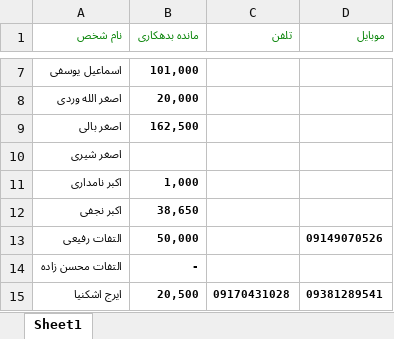
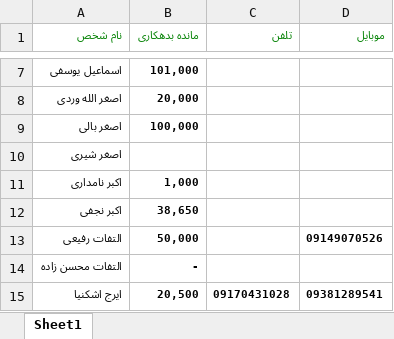
Before and after one commit to ghaemaghaey/bedehkaran, an Excel workbook: bedehkara.xlsx, sheet Sheet1, drawn as a sheet; only a part is shown, gaps mark what is left out; values as stored, in another font and other column widths than the file's, no borders; the diff names each change by its address in the sheet, - before the commit and + after, or states it on an @@ line.

```diff
--- a/bedehkara.xlsx (sheet Sheet1)
+++ b/bedehkara.xlsx (sheet Sheet1)
-B9 (مانده بدهکاری): 162,500
+B9 (مانده بدهکاری): 100,000
```
